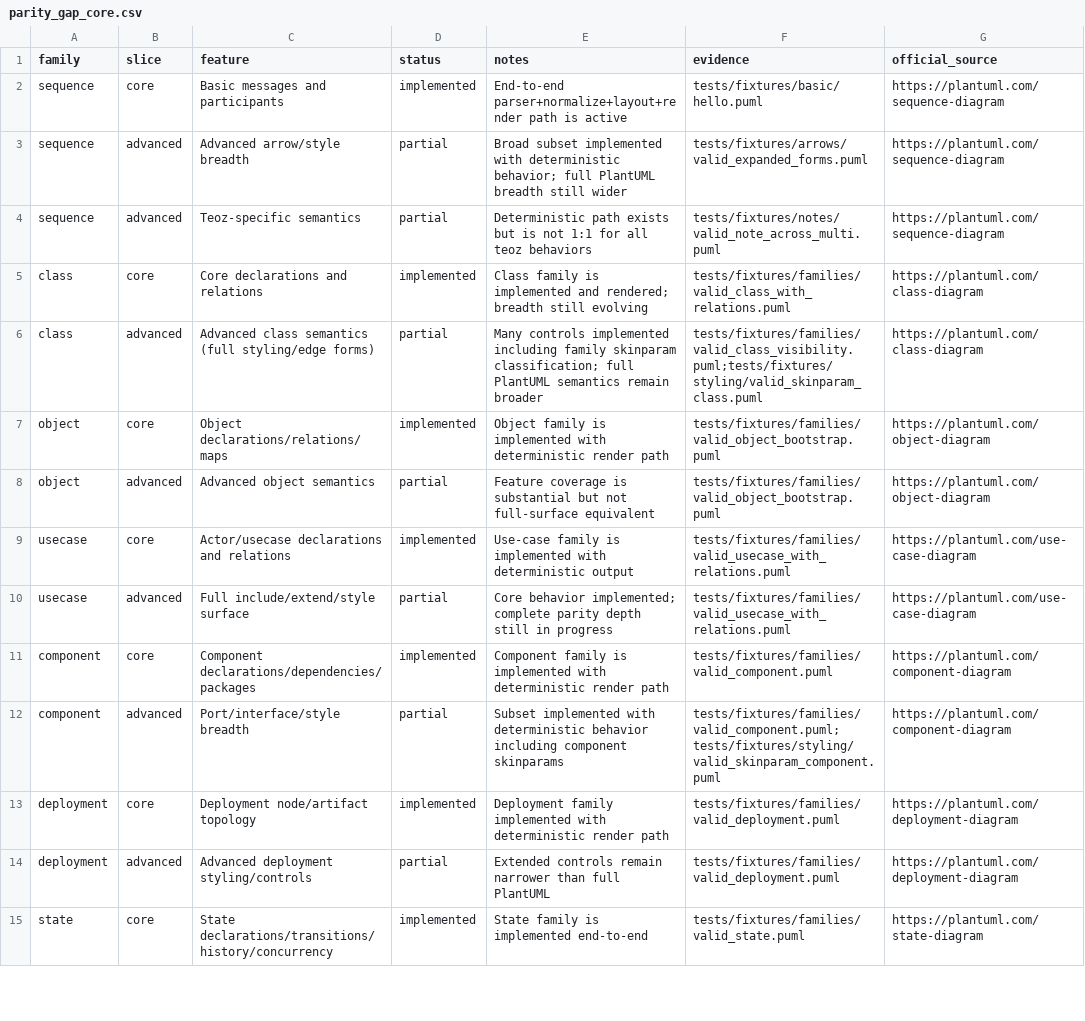
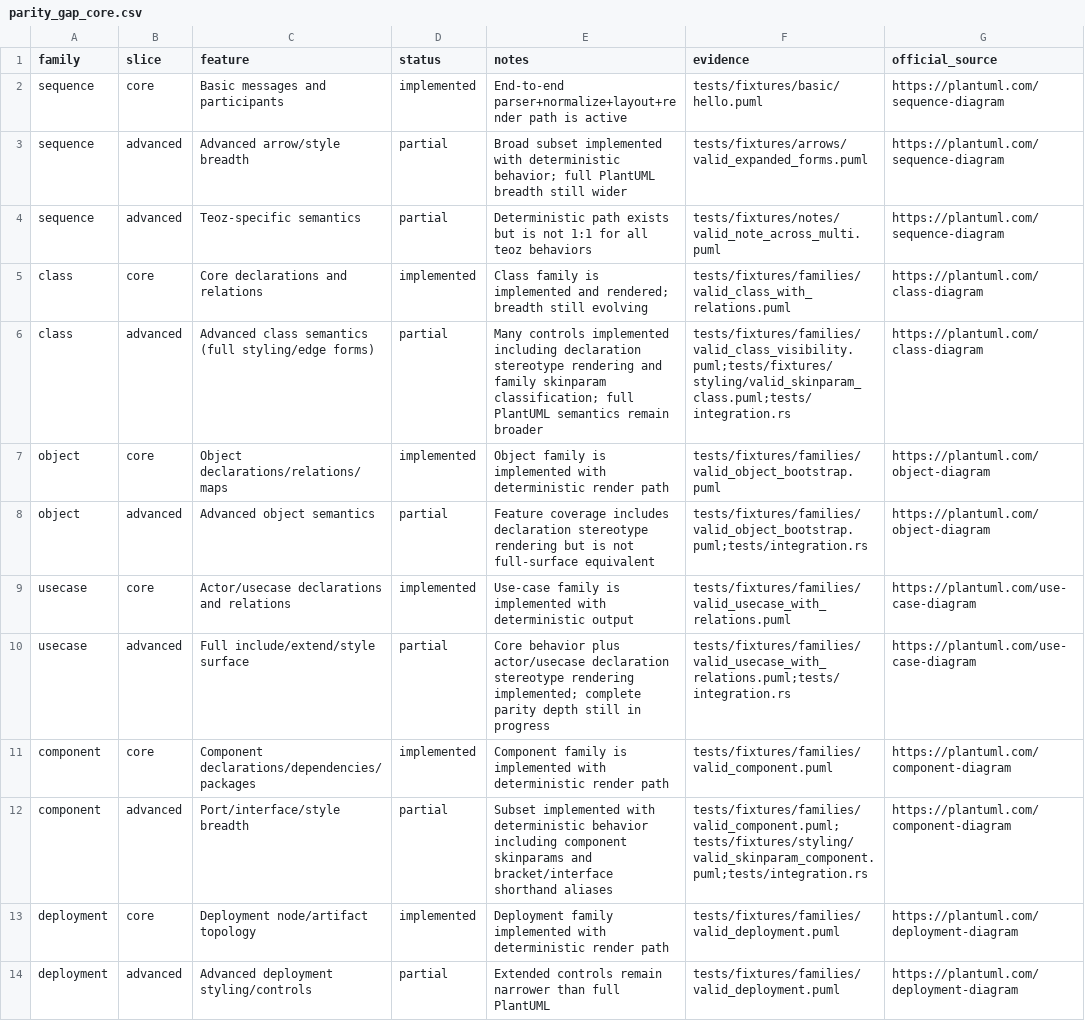
Before and after one commit to alliecatowo/puml, a CSV file: docs/audits/parity_gap_core.csv, drawn as a sheet; only a part is shown; the shorter side is filled out with more unchanged rows.

Commit message:
merge: preserve UML declaration stereotype parity

```diff
--- a/docs/audits/parity_gap_core.csv
+++ b/docs/audits/parity_gap_core.csv
@@ -5,9 +5,9 @@ sequence,advanced,Teoz-specific semantics,partial,Deterministic path exists but
 class,core,Core declarations and relations,implemented,Class family is implemented and rendered; breadth still evolving,tests/fixtures/families/valid_class_with_relations.puml,https://plantuml.com/class-diagram
-class,advanced,Advanced class semantics (full styling/edge forms),partial,Many controls implemented including family skinparam classification; full PlantUML semantics remain broader,tests/fixtures/families/valid_class_visibility.puml;tests/fixtures/styling/valid_skinparam_class.puml,https://plantuml.com/class-diagram
+class,advanced,Advanced class semantics (full styling/edge forms),partial,Many controls implemented including declaration stereotype rendering and family skinparam classification; full PlantUML semantics remain broader,tests/fixtures/families/valid_class_visibility.puml;tests/fixtures/styling/valid_skinparam_class.puml;tests/integration.rs,https://plantuml.com/class-diagram
 object,core,Object declarations/relations/maps,implemented,Object family is implemented with deterministic render path,tests/fixtures/families/valid_object_bootstrap.puml,https://plantuml.com/object-diagram
-object,advanced,Advanced object semantics,partial,Feature coverage is substantial but not full-surface equivalent,tests/fixtures/families/valid_object_bootstrap.puml,https://plantuml.com/object-diagram
+object,advanced,Advanced object semantics,partial,Feature coverage includes declaration stereotype rendering but is not full-surface equivalent,tests/fixtures/families/valid_object_bootstrap.puml;tests/integration.rs,https://plantuml.com/object-diagram
 usecase,core,Actor/usecase declarations and relations,implemented,Use-case family is implemented with deterministic output,tests/fixtures/families/valid_usecase_with_relations.puml,https://plantuml.com/use-case-diagram
-usecase,advanced,Full include/extend/style surface,partial,Core behavior implemented; complete parity depth still in progress,tests/fixtures/families/valid_usecase_with_relations.puml,https://plantuml.com/use-case-diagram
+usecase,advanced,Full include/extend/style surface,partial,Core behavior plus actor/usecase declaration stereotype rendering implemented; complete parity depth still in progress,tests/fixtures/families/valid_usecase_with_relations.puml;tests/integration.rs,https://plantuml.com/use-case-diagram
 component,core,Component declarations/dependencies/packages,implemented,Component family is implemented with deterministic render path,tests/fixtures/families/valid_component.puml,https://plantuml.com/component-diagram
-component,advanced,Port/interface/style breadth,partial,Subset implemented with deterministic behavior including component skinparams,tests/fixtures/families/valid_component.puml;tests/fixtures/styling/valid_skinparam_component.puml,https://plantuml.com/component-diagram
+component,advanced,Port/interface/style breadth,partial,Subset implemented with deterministic behavior including component skinparams and bracket/interface shorthand aliases,tests/fixtures/families/valid_component.puml;tests/fixtures/styling/valid_skinparam_component.puml;tests/integration.rs,https://plantuml.com/component-diagram
 deployment,core,Deployment node/artifact topology,implemented,Deployment family implemented with deterministic render path,tests/fixtures/families/valid_deployment.puml,https://plantuml.com/deployment-diagram
```
Also changed, not shown: 2 other files.
